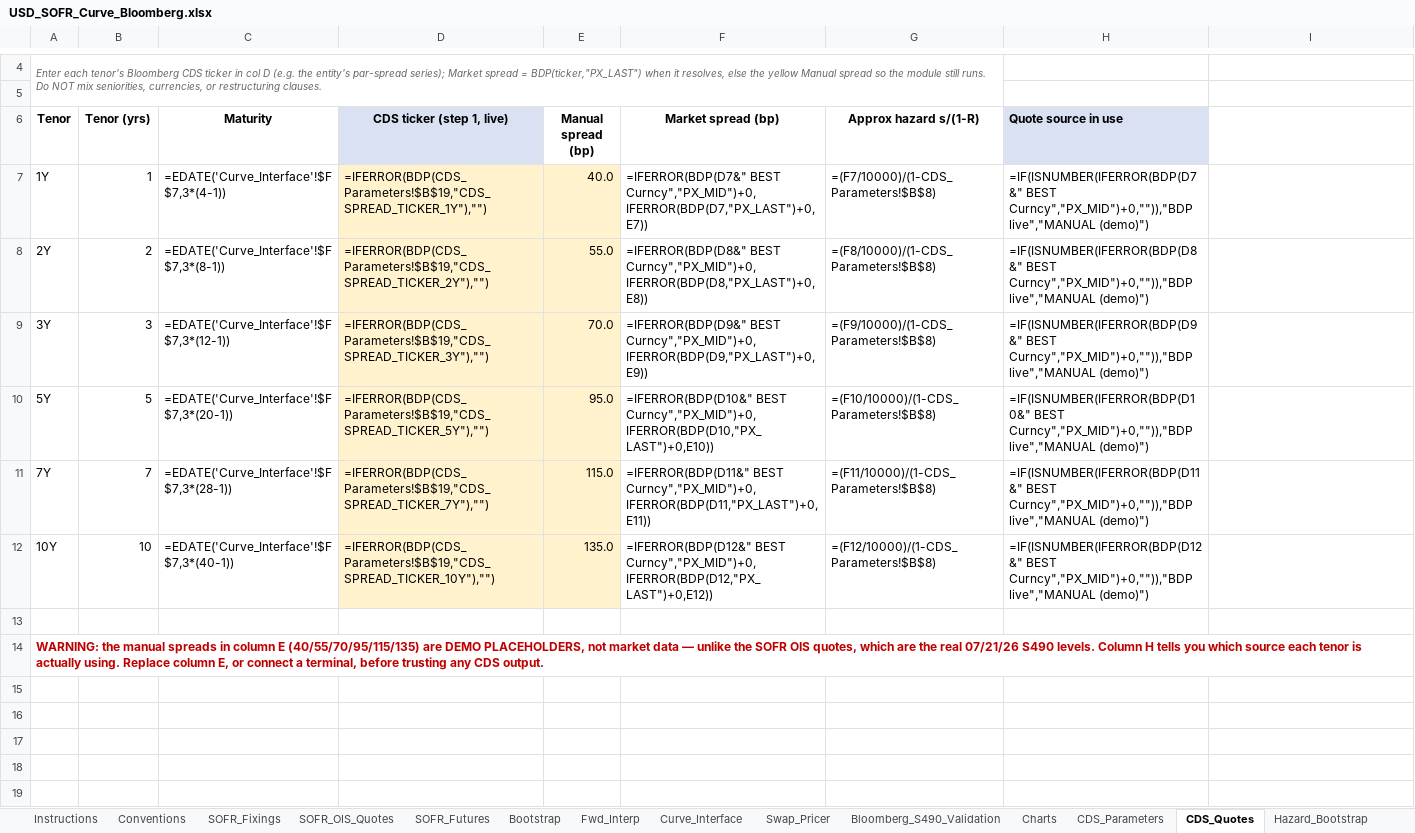
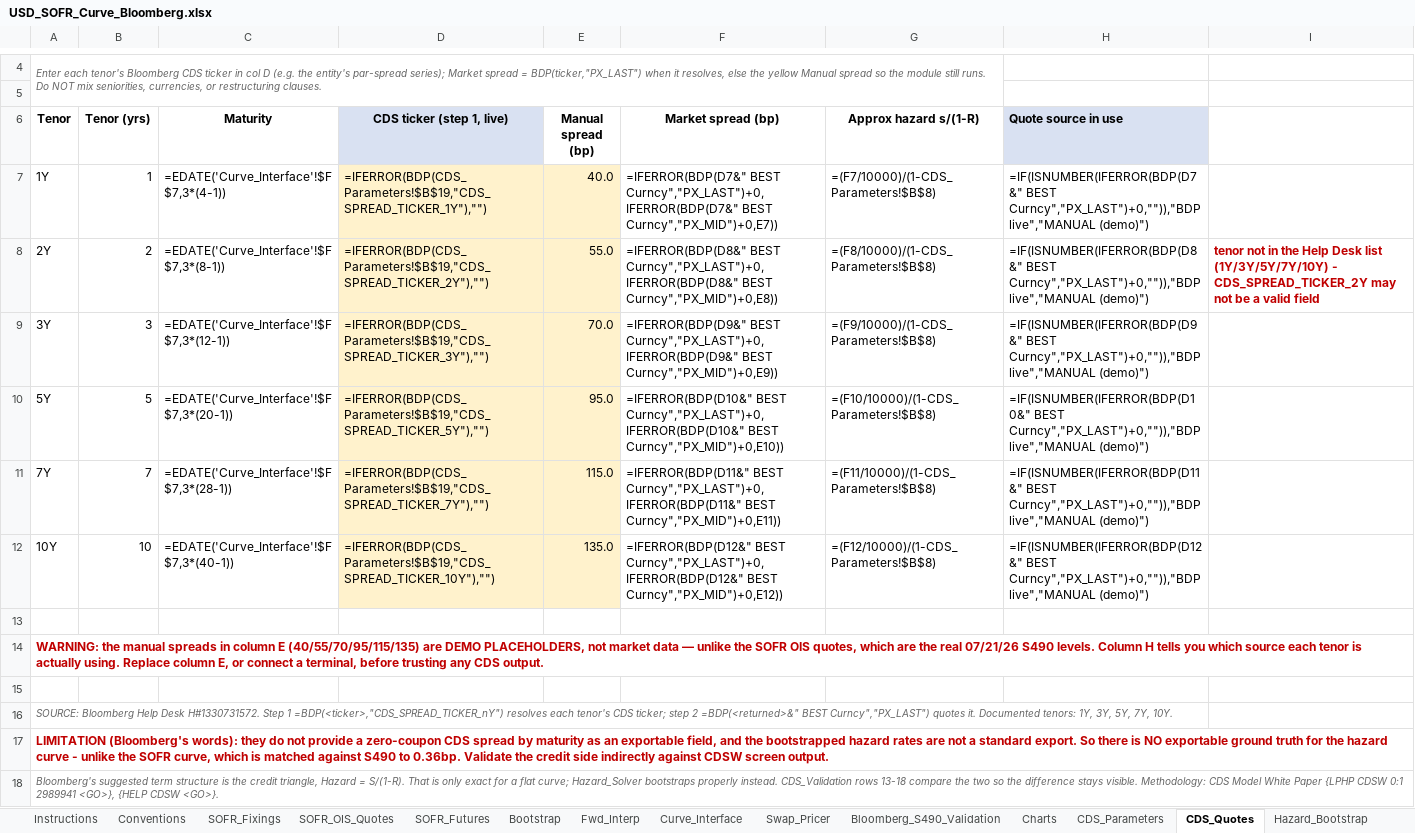
Before and after one commit to nl2992/usd-sofr-curve, an Excel workbook: bloomberg/USD_SOFR_Curve_Bloomberg.xlsx, sheet CDS_Quotes, drawn as a sheet; only a part is shown, gaps mark what is left out; values as stored, in another font and other column widths than the file's, no borders; formulas without a stored value are shown as written; the diff names each change by its address in the sheet, - before the commit and + after, or states it on an @@ line.

```diff
--- a/bloomberg/USD_SOFR_Curve_Bloomberg.xlsx (sheet CDS_Quotes)
+++ b/bloomberg/USD_SOFR_Curve_Bloomberg.xlsx (sheet CDS_Quotes)
-F7 (Market spread (bp)): =IFERROR(BDP(D7&" BEST Curncy","PX_MID")+0,IFERROR(BDP(D7,"PX_LAST")+0,E7))
+F7 (Market spread (bp)): =IFERROR(BDP(D7&" BEST Curncy","PX_LAST")+0,IFERROR(BDP(D7&" BEST Curncy","PX_MID")+0,E7))
-H7 (Quote source in use): =IF(ISNUMBER(IFERROR(BDP(D7&" BEST Curncy","PX_MID")+0,"")),"BDP live","MANUAL (demo)")
+H7 (Quote source in use): =IF(ISNUMBER(IFERROR(BDP(D7&" BEST Curncy","PX_LAST")+0,"")),"BDP live","MANUAL (demo)")
-F8 (Market spread (bp)): =IFERROR(BDP(D8&" BEST Curncy","PX_MID")+0,IFERROR(BDP(D8,"PX_LAST")+0,E8))
+F8 (Market spread (bp)): =IFERROR(BDP(D8&" BEST Curncy","PX_LAST")+0,IFERROR(BDP(D8&" BEST Curncy","PX_MID")+0,E8))
-H8 (Quote source in use): =IF(ISNUMBER(IFERROR(BDP(D8&" BEST Curncy","PX_MID")+0,"")),"BDP live","MANUAL (demo)")
+H8 (Quote source in use): =IF(ISNUMBER(IFERROR(BDP(D8&" BEST Curncy","PX_LAST")+0,"")),"BDP live","MANUAL (demo)")
-I8: (empty)
+I8: tenor not in the Help Desk list (1Y/3Y/5Y/7Y/10Y) - CDS_SPREAD_TICKER_2Y may not be a valid field
-F9 (Market spread (bp)): =IFERROR(BDP(D9&" BEST Curncy","PX_MID")+0,IFERROR(BDP(D9,"PX_LAST")+0,E9))
+F9 (Market spread (bp)): =IFERROR(BDP(D9&" BEST Curncy","PX_LAST")+0,IFERROR(BDP(D9&" BEST Curncy","PX_MID")+0,E9))
-H9 (Quote source in use): =IF(ISNUMBER(IFERROR(BDP(D9&" BEST Curncy","PX_MID")+0,"")),"BDP live","MANUAL (demo)")
+H9 (Quote source in use): =IF(ISNUMBER(IFERROR(BDP(D9&" BEST Curncy","PX_LAST")+0,"")),"BDP live","MANUAL (demo)")
-F10 (Market spread (bp)): =IFERROR(BDP(D10&" BEST Curncy","PX_MID")+0,IFERROR(BDP(D10,"PX_LAST")+0,E10))
+F10 (Market spread (bp)): =IFERROR(BDP(D10&" BEST Curncy","PX_LAST")+0,IFERROR(BDP(D10&" BEST Curncy","PX_MID")+0,E10))
-H10 (Quote source in use): =IF(ISNUMBER(IFERROR(BDP(D10&" BEST Curncy","PX_MID")+0,"")),"BDP live","MANUAL (demo)")
+H10 (Quote source in use): =IF(ISNUMBER(IFERROR(BDP(D10&" BEST Curncy","PX_LAST")+0,"")),"BDP live","MANUAL (demo)")
-F11 (Market spread (bp)): =IFERROR(BDP(D11&" BEST Curncy","PX_MID")+0,IFERROR(BDP(D11,"PX_LAST")+0,E11))
+F11 (Market spread (bp)): =IFERROR(BDP(D11&" BEST Curncy","PX_LAST")+0,IFERROR(BDP(D11&" BEST Curncy","PX_MID")+0,E11))
-H11 (Quote source in use): =IF(ISNUMBER(IFERROR(BDP(D11&" BEST Curncy","PX_MID")+0,"")),"BDP live","MANUAL (demo)")
+H11 (Quote source in use): =IF(ISNUMBER(IFERROR(BDP(D11&" BEST Curncy","PX_LAST")+0,"")),"BDP live","MANUAL (demo)")
-F12 (Market spread (bp)): =IFERROR(BDP(D12&" BEST Curncy","PX_MID")+0,IFERROR(BDP(D12,"PX_LAST")+0,E12))
+F12 (Market spread (bp)): =IFERROR(BDP(D12&" BEST Curncy","PX_LAST")+0,IFERROR(BDP(D12&" BEST Curncy","PX_MID")+0,E12))
-H12 (Quote source in use): =IF(ISNUMBER(IFERROR(BDP(D12&" BEST Curncy","PX_MID")+0,"")),"BDP live","MANUAL (demo)")
+H12 (Quote source in use): =IF(ISNUMBER(IFERROR(BDP(D12&" BEST Curncy","PX_LAST")+0,"")),"BDP live","MANUAL (demo)")
+row 15: (empty)
+row 16: SOURCE: Bloomberg Help Desk H#1330731572. Step 1 =BDP(<ticker>,"CDS_SPREAD_TICKER_nY") resolves each tenor's CDS ticker; step 2 =BDP(<returned>&" BEST Curncy","PX_LAST") quotes it. Documented tenors: 1Y, 3Y, 5Y, 7Y, 10Y.
+row 17: LIMITATION (Bloomberg's words): they do not provide a zero-coupon CDS spread by maturity as an exportable field, and the bootstrapped hazard rates are not a standard export. So there is NO exportable ground truth for the hazard curve - unlike the SOFR curve, which is matched against S490 to 0.36bp. Validate the credit side indirectly against CDSW screen output.
+row 18: Bloomberg's suggested term structure is the credit triangle, Hazard = S/(1-R). That is only exact for a flat curve; Hazard_Solver bootstraps properly instead. CDS_Validation rows 13-18 compare the two so the difference stays visible. Methodology: CDS Model White Paper {LPHP CDSW 0:1 2989941 <GO>}, {HELP CDSW <GO>}.
```
Also changed, not shown: sheet CDS_Validation.
